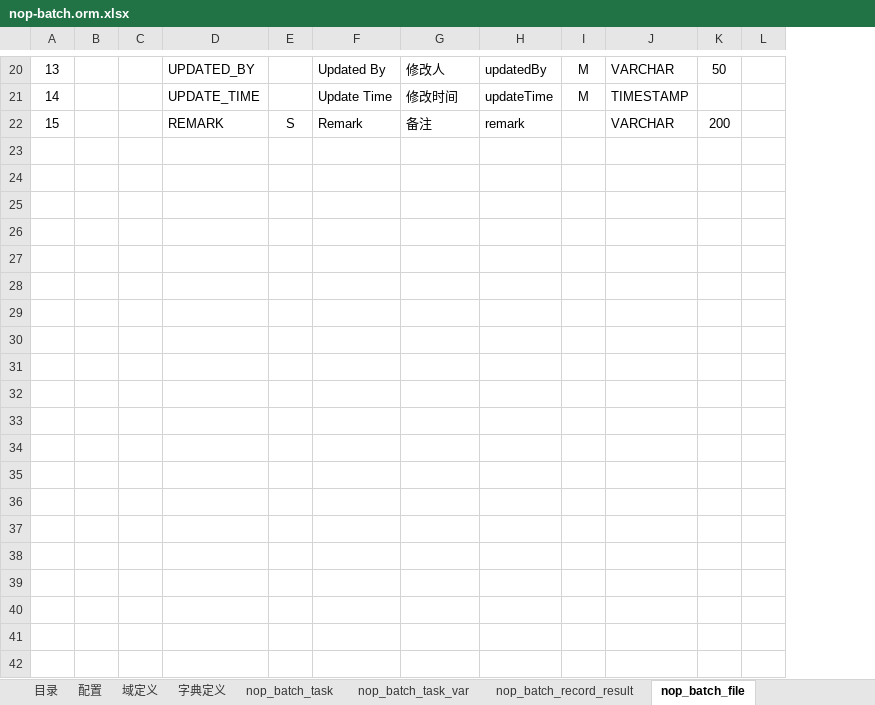
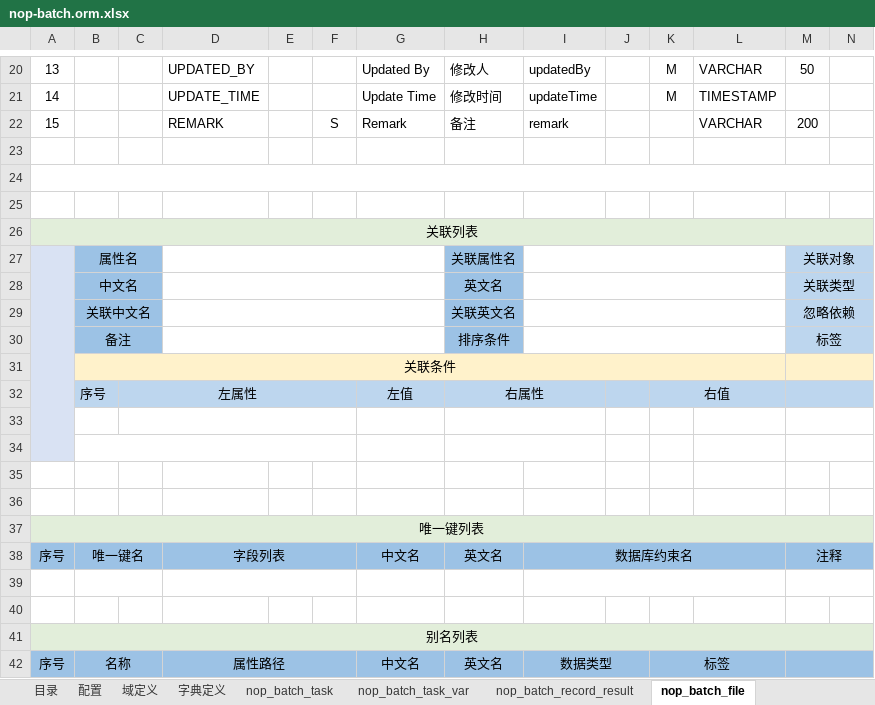
Before and after one commit to entropy-cloud/nop-entropy, an Excel workbook: nop-batch/model/nop-batch.orm.xlsx, sheet nop_batch_file, drawn as a sheet; only a part is shown, gaps mark what is left out; values as stored, in another font and other column widths than the file's, no borders; rows hold the shown columns only; the diff covers the shown part only; the diff names each change by its address in the sheet, - before the commit and + after, or states it on an @@ line.

Commit message:
feat(batch): 落盘action-auth i18n属性与web i18n yaml及模型更新

```diff
--- a/nop-batch/model/nop-batch.orm.xlsx (sheet nop_batch_file)
+++ b/nop-batch/model/nop-batch.orm.xlsx (sheet nop_batch_file)
+column E, empty
+column J, empty
+row 23: (empty)
+row 24: (empty)
+row 25: (empty)
+row 26: 关联列表
+row 27:  | 属性名 |  |  |  |  |  | 关联属性名 |  |  |  |  | 关联对象
+row 28:  | 中文名 |  |  |  |  |  | 英文名 |  |  |  |  | 关联类型
+row 29:  | 关联中文名 |  |  |  |  |  | 关联英文名 |  |  |  |  | 忽略依赖
+row 30:  | 备注 |  |  |  |  |  | 排序条件 |  |  |  |  | 标签
+row 31:  | 关联条件
+row 32:  | 序号 | 左属性 |  |  |  | 左值 | 右属性 |  |  | 右值
+row 33: (empty)
+row 34: (empty)
+row 35: (empty)
+row 36: (empty)
+row 37: 唯一键列表
+row 38: 序号 | 唯一键名 |  | 字段列表 |  |  | 中文名 | 英文名 | 数据库约束名 |  |  |  | 注释
+row 39: (empty)
+row 40: (empty)
+row 41: 别名列表
+row 42: 序号 | 名称 |  | 属性路径 |  |  | 中文名 | 英文名 | 数据类型 |  | 标签
```
Also changed, not shown: 2 edited cells and merged cells elsewhere in this sheet, sheet nop_batch_task, sheet nop_batch_record_result, sheet nop_batch_task_var, sheet 目录, sheet 配置, sheet 字典定义, 2 other files.
